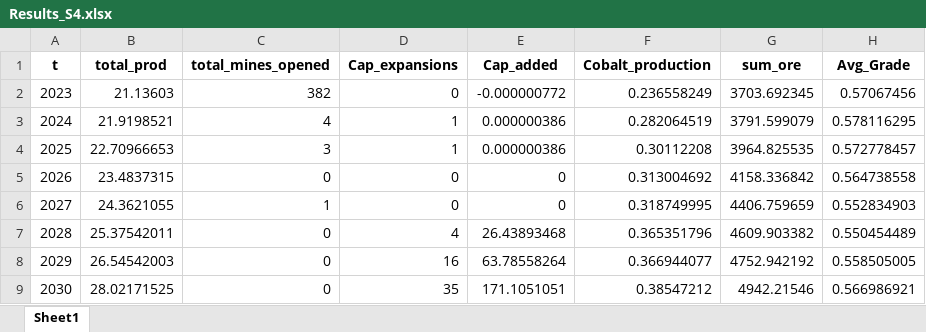
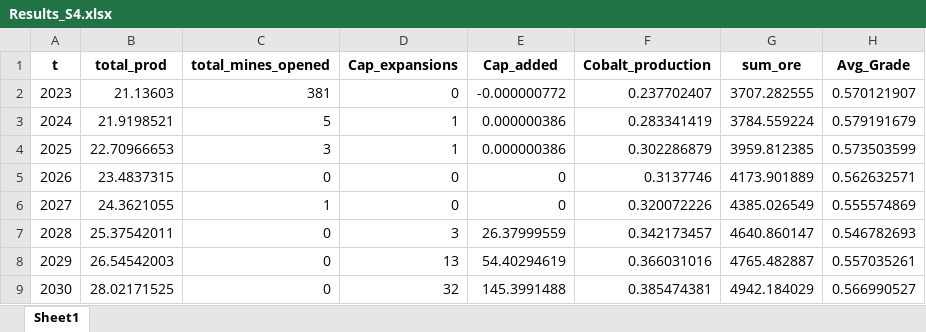
Before and after one commit to sduex/Copper_Paper, an Excel workbook: Results/Results_S4.xlsx, sheet Sheet1, drawn as a sheet; only a part is shown; values as stored, in another font and other column widths than the file's, no borders; the diff covers the shown part only; the diff names each change by its address in the sheet, - before the commit and + after, or states it on an @@ line.

```diff
--- a/Results/Results_S4.xlsx (sheet Sheet1)
+++ b/Results/Results_S4.xlsx (sheet Sheet1)
-C2 (total_mines_opened): 382
+C2 (total_mines_opened): 381
-F2 (Cobalt_production): 0.236558249
+F2 (Cobalt_production): 0.237702407
-G2 (sum_ore): 3703.692345
+G2 (sum_ore): 3707.282555
-H2 (Avg_Grade): 0.57067456
+H2 (Avg_Grade): 0.570121907
-C3 (total_mines_opened): 4
+C3 (total_mines_opened): 5
-F3 (Cobalt_production): 0.282064519
+F3 (Cobalt_production): 0.283341419
-G3 (sum_ore): 3791.599079
+G3 (sum_ore): 3784.559224
-H3 (Avg_Grade): 0.578116295
+H3 (Avg_Grade): 0.579191679
-F4 (Cobalt_production): 0.30112208
+F4 (Cobalt_production): 0.302286879
-G4 (sum_ore): 3964.825535
+G4 (sum_ore): 3959.812385
-H4 (Avg_Grade): 0.572778457
+H4 (Avg_Grade): 0.573503599
-F5 (Cobalt_production): 0.313004692
+F5 (Cobalt_production): 0.3137746
-G5 (sum_ore): 4158.336842
+G5 (sum_ore): 4173.901889
-H5 (Avg_Grade): 0.564738558
+H5 (Avg_Grade): 0.562632571
-F6 (Cobalt_production): 0.318749995
+F6 (Cobalt_production): 0.320072226
-G6 (sum_ore): 4406.759659
+G6 (sum_ore): 4385.026549
-H6 (Avg_Grade): 0.552834903
+H6 (Avg_Grade): 0.555574869
-D7 (Cap_expansions): 4
+D7 (Cap_expansions): 3
-E7 (Cap_added): 26.43893468
+E7 (Cap_added): 26.37999559
-F7 (Cobalt_production): 0.365351796
+F7 (Cobalt_production): 0.342173457
-G7 (sum_ore): 4609.903382
+G7 (sum_ore): 4640.860147
-H7 (Avg_Grade): 0.550454489
+H7 (Avg_Grade): 0.546782693
-D8 (Cap_expansions): 16
+D8 (Cap_expansions): 13
-E8 (Cap_added): 63.78558264
+E8 (Cap_added): 54.40294619
-F8 (Cobalt_production): 0.366944077
+F8 (Cobalt_production): 0.366031016
-G8 (sum_ore): 4752.942192
+G8 (sum_ore): 4765.482887
-H8 (Avg_Grade): 0.558505005
+H8 (Avg_Grade): 0.557035261
-D9 (Cap_expansions): 35
+D9 (Cap_expansions): 32
-E9 (Cap_added): 171.1051051
+E9 (Cap_added): 145.3991488
-F9 (Cobalt_production): 0.38547212
+F9 (Cobalt_production): 0.385474381
-G9 (sum_ore): 4942.21546
+G9 (sum_ore): 4942.184029
-H9 (Avg_Grade): 0.566986921
+H9 (Avg_Grade): 0.566990527
```
Also changed, not shown: 110 edited cells elsewhere in this sheet, Results/Results_S1.xlsx, Results/Results_S2.xlsx, 4 other files.
